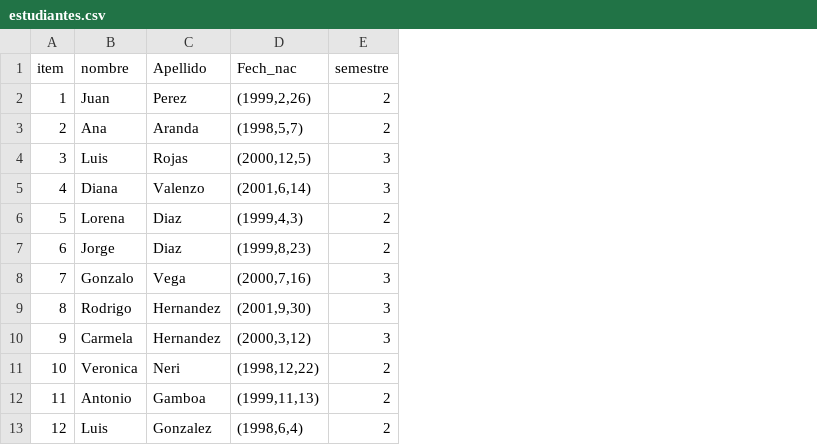
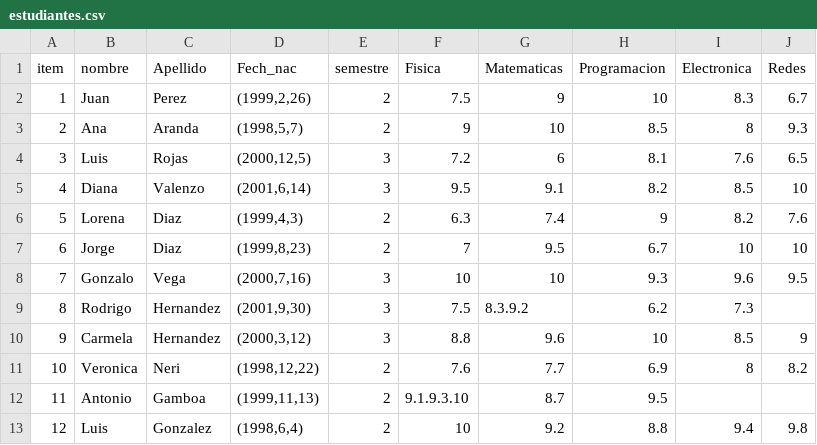
Before and after one commit to Aquiles07/Actividades_Curso, a CSV file: estudiantes.csv, drawn as a sheet; the diff names each change by its address in the sheet, - before the commit and + after, or states it on an @@ line.

Commit message:
Update estudiantes.csv

```diff
--- a/estudiantes.csv
+++ b/estudiantes.csv
+column F (Fisica), rows 2-13: 7.5 | 9 | 7.2 | 9.5 | 6.3 | 7 | 10 | 7.5 | 8.8 | 7.6 | 9.1.9.3.10 | 10
+column G (Matematicas), rows 2-13: 9 | 10 | 6 | 9.1 | 7.4 | 9.5 | 10 | 8.3.9.2 | 9.6 | 7.7 | 8.7 | 9.2
+column H (Programacion), rows 2-13: 10 | 8.5 | 8.1 | 8.2 | 9 | 6.7 | 9.3 | 6.2 | 10 | 6.9 | 9.5 | 8.8
+column I (Electronica), rows 2-13: 8.3 | 8 | 7.6 | 8.5 | 8.2 | 10 | 9.6 | 7.3 | 8.5 | 8 |  | 9.4
+column J (Redes), rows 2-13: 6.7 | 9.3 | 6.5 | 10 | 7.6 | 10 | 9.5 |  | 9 | 8.2 |  | 9.8
```
